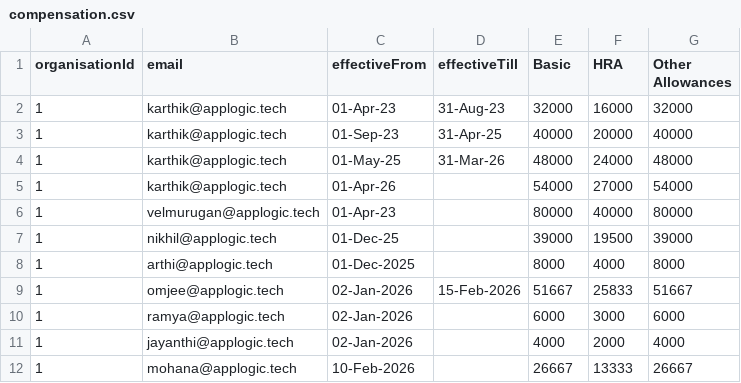
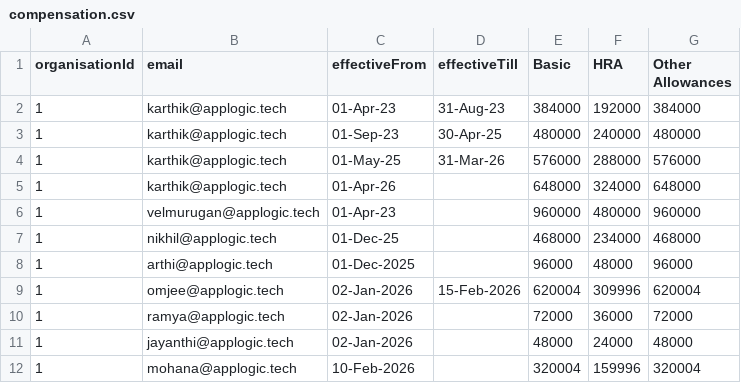
Before and after one commit to vel-applogic/hrms-mono, a CSV file: apps/api-backend/src/module/seeder/data/compensation.csv, drawn as a sheet.

Commit message:
seeder updated with correct data

```diff
--- a/apps/api-backend/src/module/seeder/data/compensation.csv
+++ b/apps/api-backend/src/module/seeder/data/compensation.csv
@@ -1,12 +1,12 @@
 organisationId,email,effectiveFrom,effectiveTill,Basic,HRA,Other Allowances
-1,karthik@applogic.tech,01-Apr-23,31-Aug-23,32000,16000,32000
-1,karthik@applogic.tech,01-Sep-23,31-Apr-25,40000,20000,40000
-1,karthik@applogic.tech,01-May-25,31-Mar-26,48000,24000,48000
-1,karthik@applogic.tech,01-Apr-26,,54000,27000,54000
-1,velmurugan@applogic.tech,01-Apr-23,,80000,40000,80000
-1,nikhil@applogic.tech,01-Dec-25,,39000,19500,39000
-1,arthi@applogic.tech,01-Dec-2025,,8000,4000,8000
-1,omjee@applogic.tech,02-Jan-2026,15-Feb-2026,51667,25833,51667
-1,ramya@applogic.tech,02-Jan-2026,,6000,3000,6000
-1,jayanthi@applogic.tech,02-Jan-2026,,4000,2000,4000
-1,mohana@applogic.tech,10-Feb-2026,,26667,13333,26667
+1,karthik@applogic.tech,01-Apr-23,31-Aug-23,384000,192000,384000
+1,karthik@applogic.tech,01-Sep-23,30-Apr-25,480000,240000,480000
+1,karthik@applogic.tech,01-May-25,31-Mar-26,576000,288000,576000
+1,karthik@applogic.tech,01-Apr-26,,648000,324000,648000
+1,velmurugan@applogic.tech,01-Apr-23,,960000,480000,960000
+1,nikhil@applogic.tech,01-Dec-25,,468000,234000,468000
+1,arthi@applogic.tech,01-Dec-2025,,96000,48000,96000
+1,omjee@applogic.tech,02-Jan-2026,15-Feb-2026,620004,309996,620004
+1,ramya@applogic.tech,02-Jan-2026,,72000,36000,72000
+1,jayanthi@applogic.tech,02-Jan-2026,,48000,24000,48000
+1,mohana@applogic.tech,10-Feb-2026,,320004,159996,320004
```
Also changed, not shown: apps/api-backend/src/module/seeder/data/employee.csv, 1 other file.
